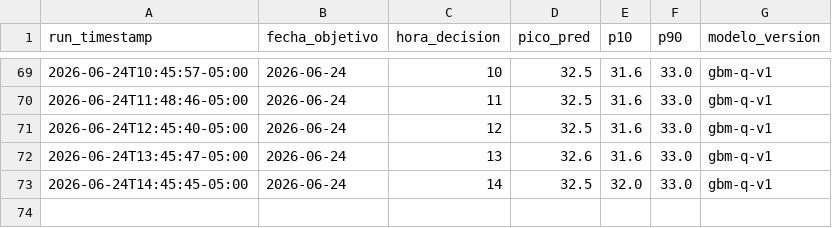
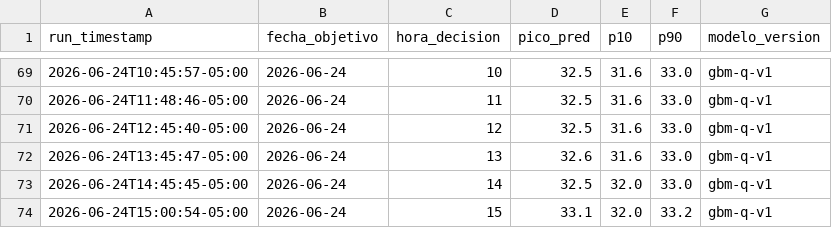
Before and after one commit to CesarG-09/panama-temp-forecast, a CSV file: data/predictions.csv, drawn as a sheet; only a part is shown, gaps mark what is left out; the diff names each change by its address in the sheet, - before the commit and + after, or states it on an @@ line.

```diff
--- a/data/predictions.csv
+++ b/data/predictions.csv
+row 74: 2026-06-24T15:00:54-05:00 | 2026-06-24 | 15 | 33.1 | 32.0 | 33.2 | gbm-q-v1
```
Also changed, not shown: 1 other file.
